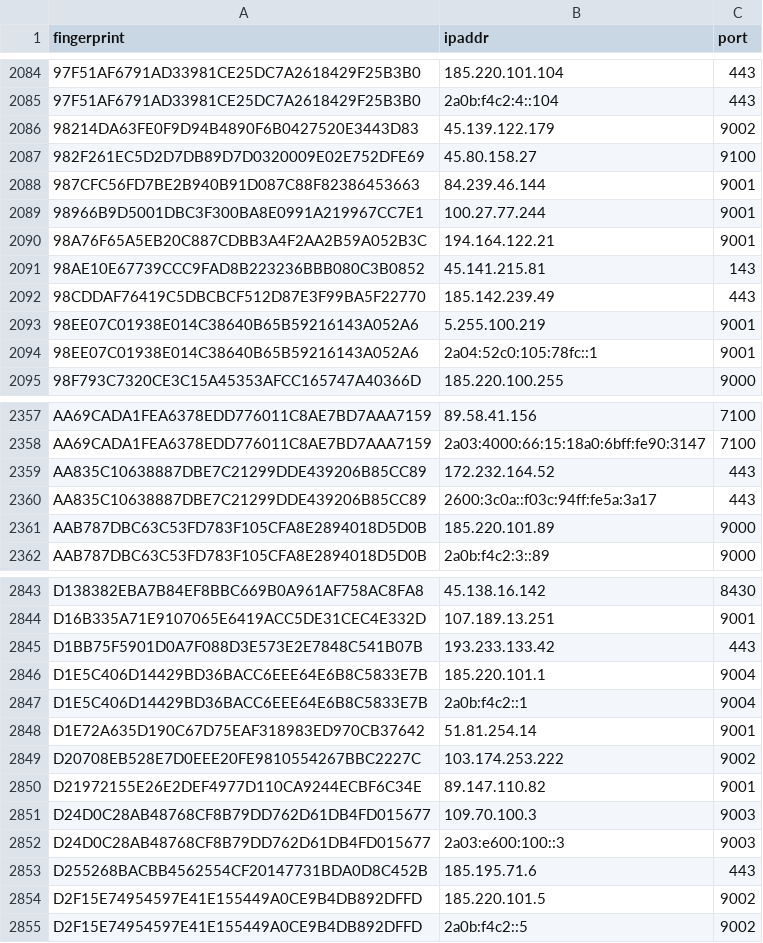
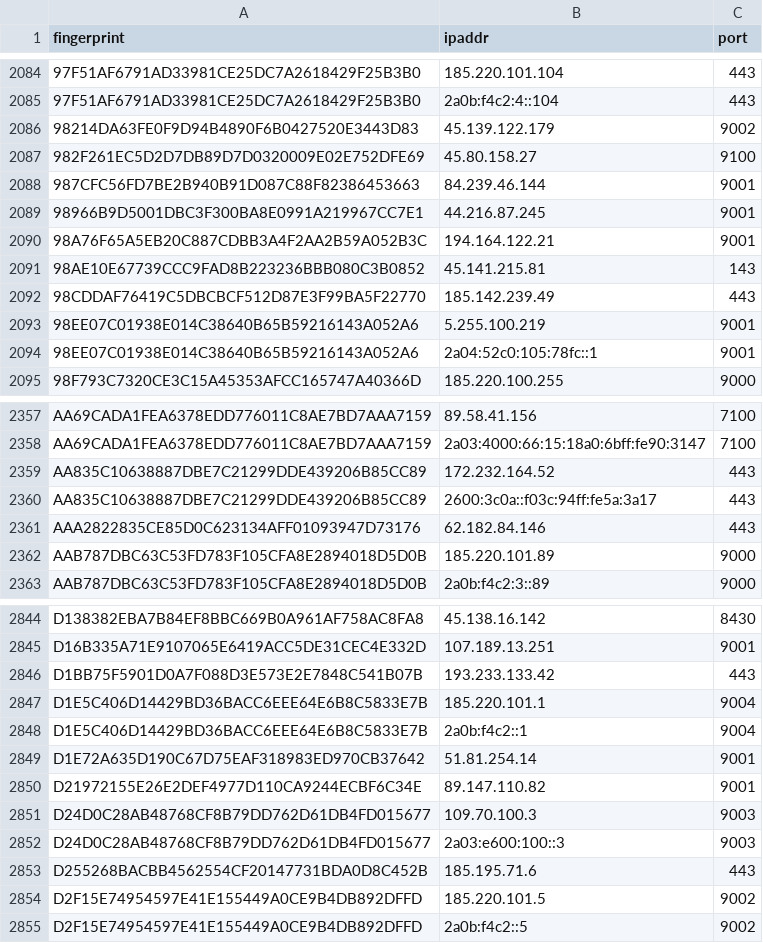
Before and after one commit to alireza-rezaee/tor-nodes, a CSV file: latest.exits.csv, drawn as a sheet; only a part is shown, gaps mark what is left out.

```diff
--- a/latest.exits.csv
+++ b/latest.exits.csv
@@ -2088,3 +2088,3 @@ fingerprint, ipaddr, port
 987CFC56FD7BE2B940B91D087C88F82386453663, 84.239.46.144, 9001
-98966B9D5001DBC3F300BA8E0991A219967CC7E1, 100.27.77.244, 9001
+98966B9D5001DBC3F300BA8E0991A219967CC7E1, 44.216.87.245, 9001
 98A76F65A5EB20C887CDBB3A4F2AA2B59A052B3C, 194.164.122.21, 9001
@@ -2360,2 +2360,3 @@ AA835C10638887DBE7C21299DDE439206B85CC89, 172.232.164.52, 443
 AA835C10638887DBE7C21299DDE439206B85CC89, 2600:3c0a::f03c:94ff:fe5a:3a17, 443
+AAA2822835CE85D0C623134AFF01093947D73176, 62.182.84.146, 443
 AAB787DBC63C53FD783F105CFA8E2894018D5D0B, 185.220.101.89, 9000
@@ -2848,3 +2849,2 @@ D1E5C406D14429BD36BACC6EEE64E6B8C5833E7B, 2a0b:f4c2::1, 9004
 D1E72A635D190C67D75EAF318983ED970CB37642, 51.81.254.14, 9001
-D20708EB528E7D0EEE20FE9810554267BBC2227C, 103.174.253.222, 9002
 D21972155E26E2DEF4977D110CA9244ECBF6C34E, 89.147.110.82, 9001
```
Also changed, not shown: latest.all.csv, latest.guards.csv.
